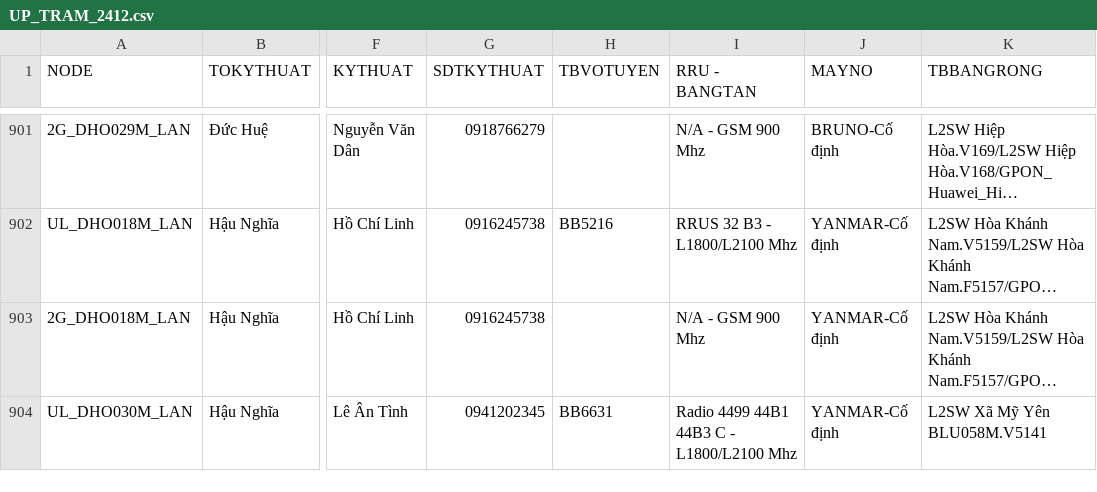
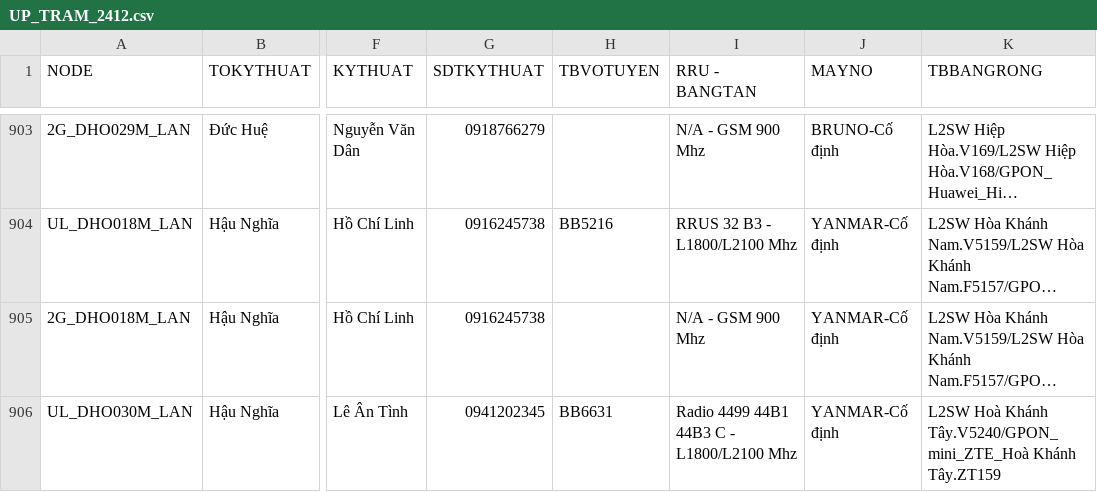
Before and after one commit to congkhanh1504/FMS, a CSV file: UP_TRAM_2412.csv, drawn as a sheet; only a part is shown, gaps mark what is left out; long unchanged cells end in …; addresses are those after the commit; the diff covers the shown part only; the diff names each change by its address in the sheet, - before the commit and + after, or states it on an @@ line.

```diff
--- a/UP_TRAM_2412.csv
+++ b/UP_TRAM_2412.csv
-K906 (TBBANGRONG): L2SW Xã Mỹ Yên BLU058M.V5141
+K906 (TBBANGRONG): L2SW Hoà Khánh Tây.V5240/GPON_mini_ZTE_Hoà Khánh Tây.ZT159
```
Also changed, not shown: 3 added rows and 14 edited cells elsewhere in this file.
